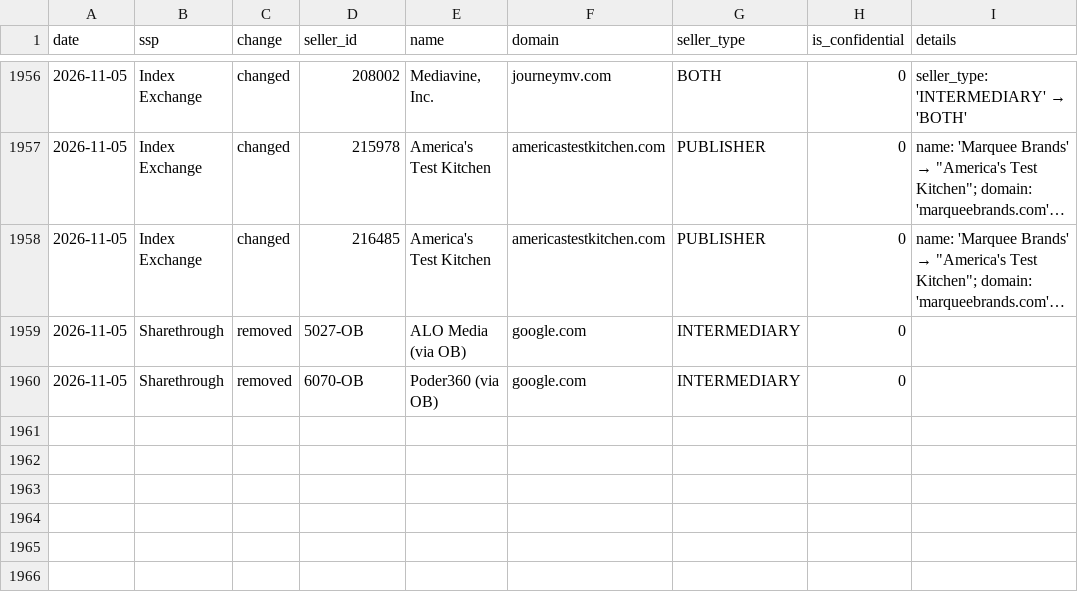
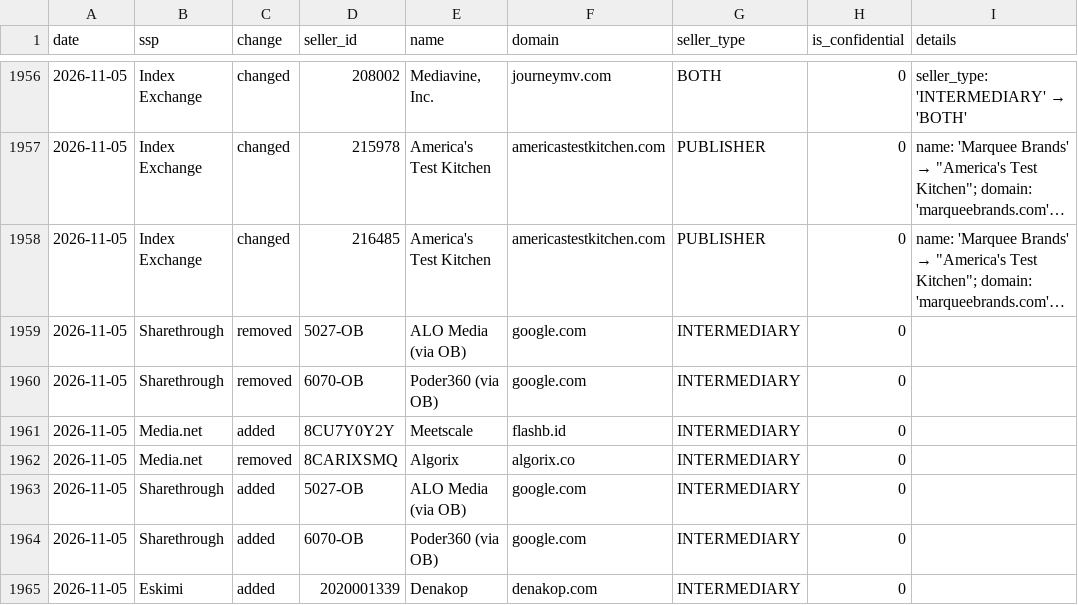
Before and after one commit to Yanivplaydigo/sellers-monitor, a CSV file: reports/changes.csv, drawn as a sheet; only a part is shown, gaps mark what is left out; long unchanged cells end in ….

Commit message:
sellers.json monitor run 2026-11-05

```diff
--- a/reports/changes.csv
+++ b/reports/changes.csv
@@ -1960 +1960,6 @@ date,ssp,change,seller_id,name,domain,seller_type,is_confidential,details
 2026-11-05,Sharethrough,removed,6070-OB,Poder360 (via OB),google.com,INTERMEDIARY,0,
+2026-11-05,Media.net,added,8CU7Y0Y2Y,Meetscale,flashb.id,INTERMEDIARY,0,
+2026-11-05,Media.net,removed,8CARIXSMQ,Algorix,algorix.co,INTERMEDIARY,0,
+2026-11-05,Sharethrough,added,5027-OB,ALO Media (via OB),google.com,INTERMEDIARY,0,
+2026-11-05,Sharethrough,added,6070-OB,Poder360 (via OB),google.com,INTERMEDIARY,0,
+2026-11-05,Eskimi,added,2020001339,Denakop,denakop.com,INTERMEDIARY,0,
```
Also changed, not shown: 3 other files.
